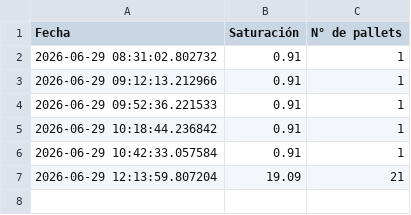
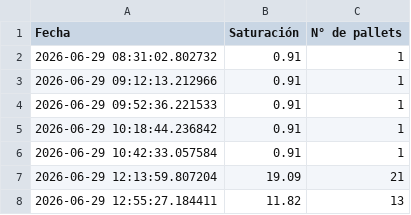
Before and after one commit to ErhickDiaz/COPIA-DASHBOARD_STREAMLIT_LOGISTIC, a CSV file: data/historico_saturaciones_2026_06_29.csv, drawn as a sheet; the diff names each change by its address in the sheet, - before the commit and + after, or states it on an @@ line.

Commit message:
Actualización 2026-06-29 12:55:28.164946

```diff
--- a/data/historico_saturaciones_2026_06_29.csv
+++ b/data/historico_saturaciones_2026_06_29.csv
+row 8: 2026-06-29 12:55:27.184411 | 11.82 | 13
```
